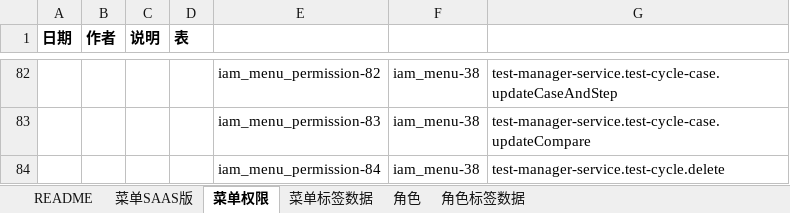
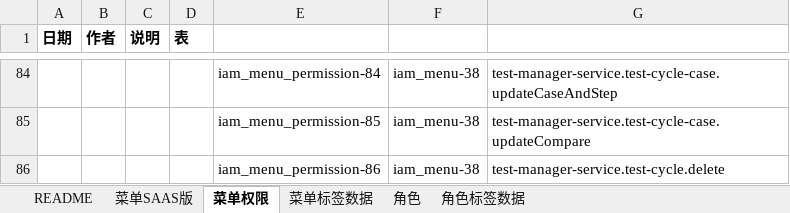
Before and after one commit to open-hand/test-manager-service, an Excel workbook: src/main/resources/script/db/init-data/test_manager_service/hzero_platform/hzero_menu_user_role_label.xlsx, sheet 菜单权限, drawn as a sheet; only a part is shown, gaps mark what is left out; values as stored, in another font and other column widths than the file's, no borders; addresses are those after the commit; the diff covers the shown part only; the diff names each change by its address in the sheet, - before the commit and + after, or states it on an @@ line.

```diff
--- a/src/main/resources/script/db/init-data/test_manager_service/hzero_platform/hzero_menu_user_role_label.xlsx (sheet 菜单权限)
+++ b/src/main/resources/script/db/init-data/test_manager_service/hzero_platform/hzero_menu_user_role_label.xlsx (sheet 菜单权限)
-E84: iam_menu_permission-82
+E84: iam_menu_permission-84
-E85: iam_menu_permission-83
+E85: iam_menu_permission-85
-E86: iam_menu_permission-84
+E86: iam_menu_permission-86
```
Also changed, not shown: other rows of this sheet.
